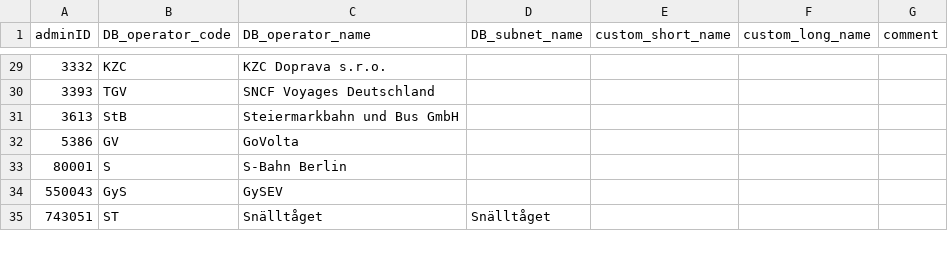
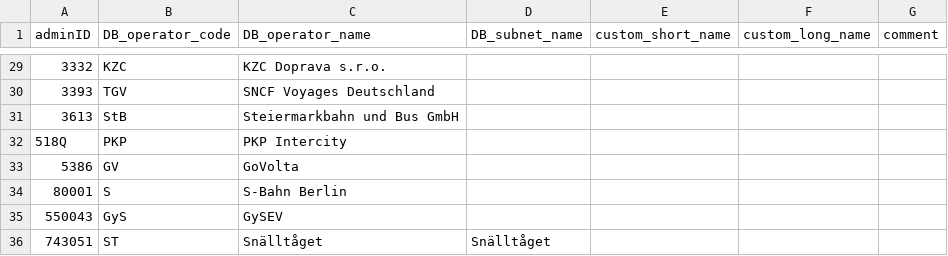
Before and after one commit to Thulmi/DB-adminID-mapping, a CSV file: DB_adminID_mapping.csv, drawn as a sheet; only a part is shown, gaps mark what is left out.

Commit message:
added PKP Intercity (518Q)

```diff
--- a/DB_adminID_mapping.csv
+++ b/DB_adminID_mapping.csv
@@ -31,2 +31,3 @@ adminID;DB_operator_code;DB_operator_name;DB_subnet_name;custom_short_name;custo
 3613;StB;Steiermarkbahn und Bus GmbH;;;;
+518Q;PKP;PKP Intercity;;;;
 5386;GV;GoVolta;;;;
```
